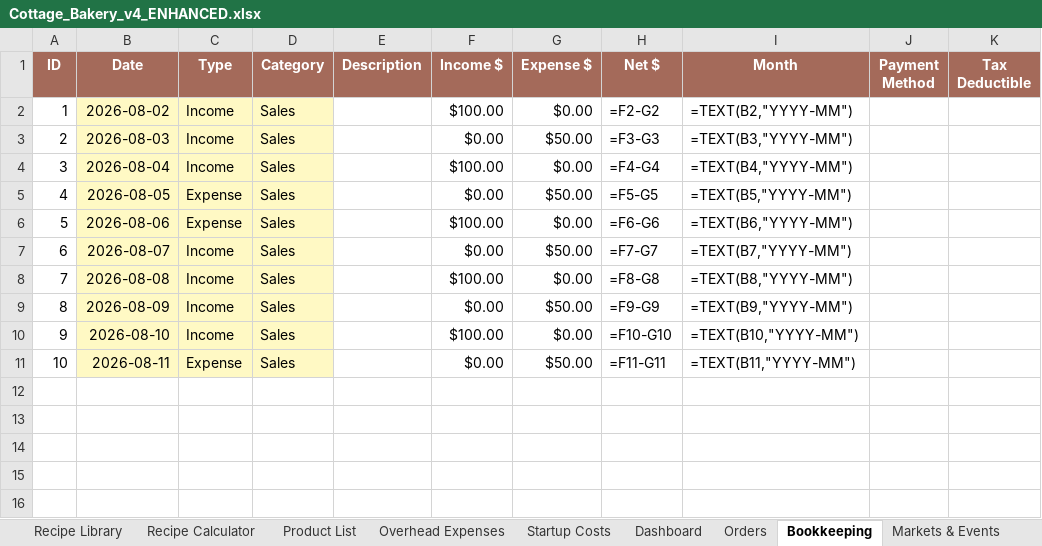
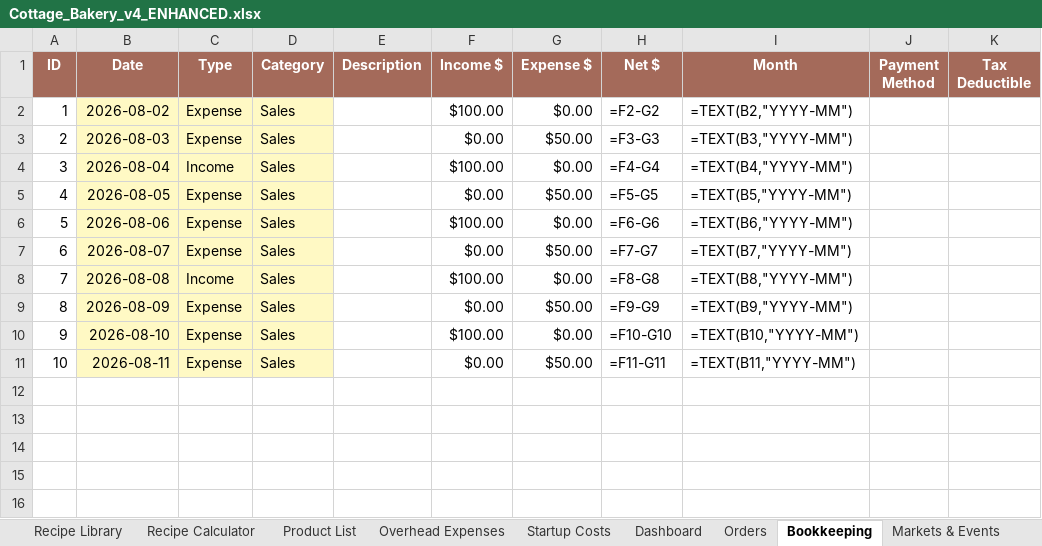
Before and after one commit to arbabkhan007/AI-Agents, an Excel workbook: cottage-bakery-spreadsheet/Cottage_Bakery_v4_ENHANCED.xlsx, sheet Bookkeeping, drawn as a sheet; only a part is shown; values as stored, in another font and other column widths than the file's, no borders; formulas without a stored value are shown as written; the diff names each change by its address in the sheet, - before the commit and + after, or states it on an @@ line.

```diff
--- a/cottage-bakery-spreadsheet/Cottage_Bakery_v4_ENHANCED.xlsx (sheet Bookkeeping)
+++ b/cottage-bakery-spreadsheet/Cottage_Bakery_v4_ENHANCED.xlsx (sheet Bookkeeping)
-C2:C3 (Type): Income
+C2:C3 (Type): Expense
-C7 (Type): Income
+C7 (Type): Expense
-C9:C10 (Type): Income
+C9:C10 (Type): Expense
```
Also changed, not shown: sheet Orders, sheet Customers, cottage-bakery-spreadsheet/Cottage_Bakery_v4_ENHANCED_LOCKED.xlsx, 5 other files.
